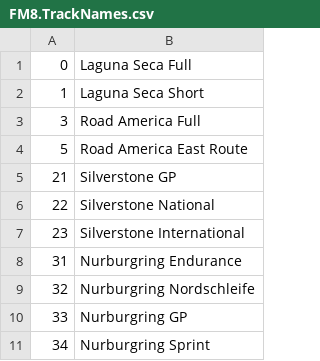
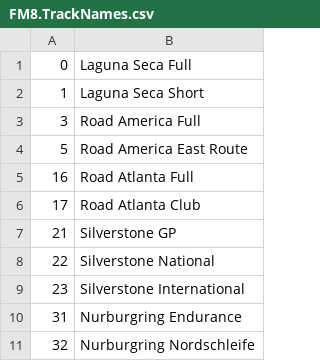
Before and after one commit to Forzurda/ForzaMotorsport2023TrackIDs, a CSV file: FM8.TrackNames.csv, drawn as a sheet; only a part is shown; the shorter side is filled out with more unchanged rows; the diff names each change by its address in the sheet, - before the commit and + after, or states it on an @@ line.

Commit message:
Update FM8.TrackNames.csv
New track
16	Road Atlanta Full
17	Road Atlanta Club

```diff
--- a/FM8.TrackNames.csv
+++ b/FM8.TrackNames.csv
+row 5: 16 | Road Atlanta Full
+row 6: 17 | Road Atlanta Club
```
